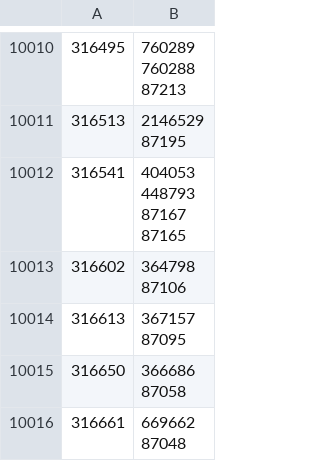
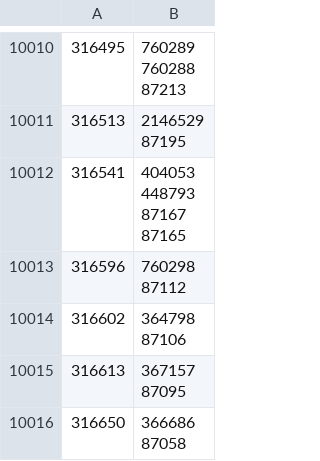
Before and after one commit to dedyk/JapaneseDictionaryWeb, a CSV file: db/sentences_groups.csv, drawn as a sheet; only a part is shown, gaps mark what is left out; the shorter side is filled out with more unchanged rows.

```diff
--- a/db/sentences_groups.csv
+++ b/db/sentences_groups.csv
@@ -22818,2 +22818,4 @@
 87165"
+316596,"760298
+87112"
 316602,"364798
```
Also changed, not shown: db/word-power.csv, 1 other file.
